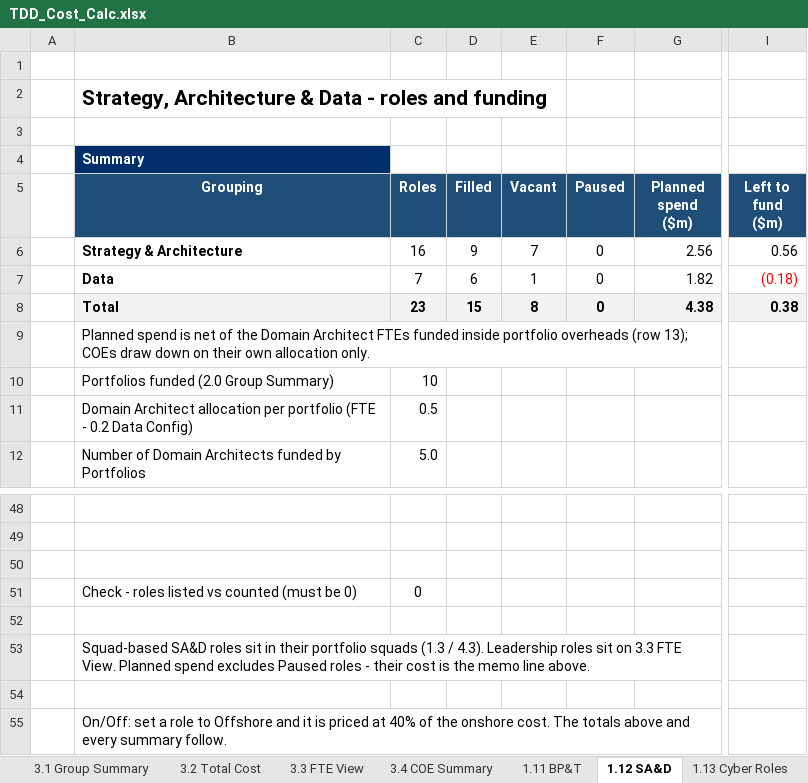
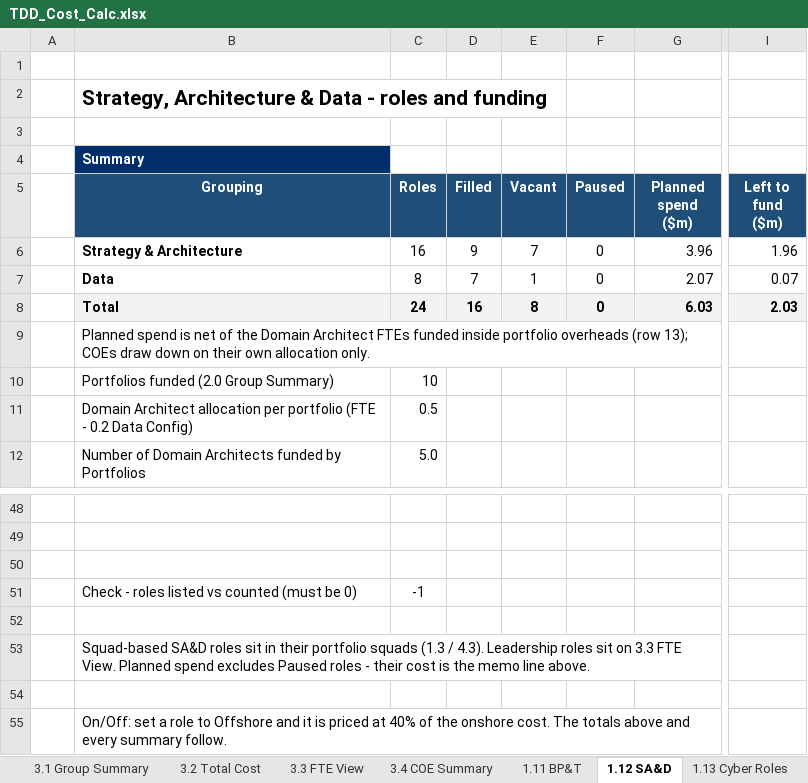
Before and after one commit to leewainescott-debug/anthropic-claude-code, an Excel workbook: TDD_Cost_Calc.xlsx, sheet 1.12 SA&D, drawn as a sheet; only a part is shown, gaps mark what is left out; values as stored, in another font and other column widths than the file's, no borders; the diff names each change by its address in the sheet, - before the commit and + after, or states it on an @@ line.

```diff
--- a/TDD_Cost_Calc.xlsx (sheet 1.12 SA&D)
+++ b/TDD_Cost_Calc.xlsx (sheet 1.12 SA&D)
-G6 (Planned spend ($m)): 2.56
+G6 (Planned spend ($m)): 3.96
-I6 (Left to fund ($m)): 0.56
+I6 (Left to fund ($m)): 1.96
-C7 (Roles): 7
+C7 (Roles): 8
-D7 (Filled): 6
+D7 (Filled): 7
-G7 (Planned spend ($m)): 1.82
+G7 (Planned spend ($m)): 2.07
-I7 (Left to fund ($m)): (0.18)
+I7 (Left to fund ($m)): 0.07
-I7 text colour: #FF0000
+I7 text colour: black
-C8 (Roles): 23
+C8 (Roles): 24
-D8 (Filled): 15
+D8 (Filled): 16
-G8 (Planned spend ($m)): 4.38
+G8 (Planned spend ($m)): 6.03
-I8 (Left to fund ($m)): 0.38
+I8 (Left to fund ($m)): 2.03
-C51 (Roles): 0
+C51 (Roles): -1
```
Also changed, not shown: sheet 4.0 Data QA, sheet 1.14 TDD Cyber, sheet 3.4 COE Summary, sheet 0.2 Data Config, sheet 1.3 Enterprise Data, sheet 1.5 P&C, 3 more sheets, formulas that keep their value, 1 other file.
